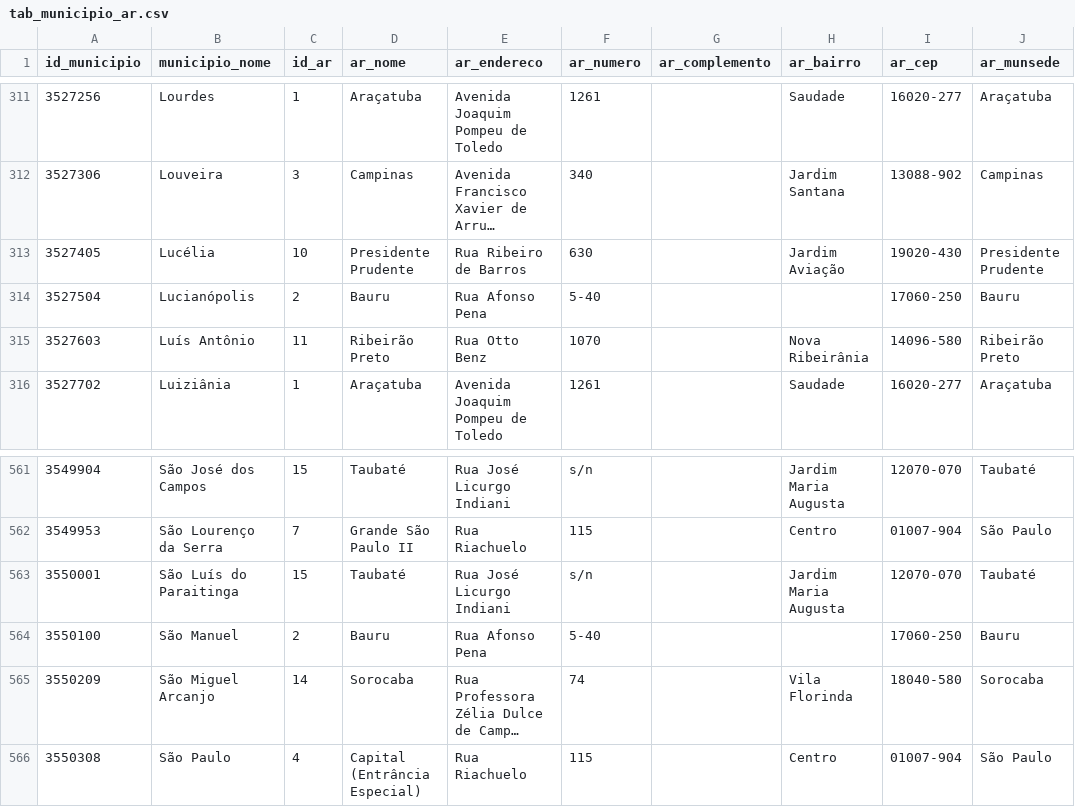
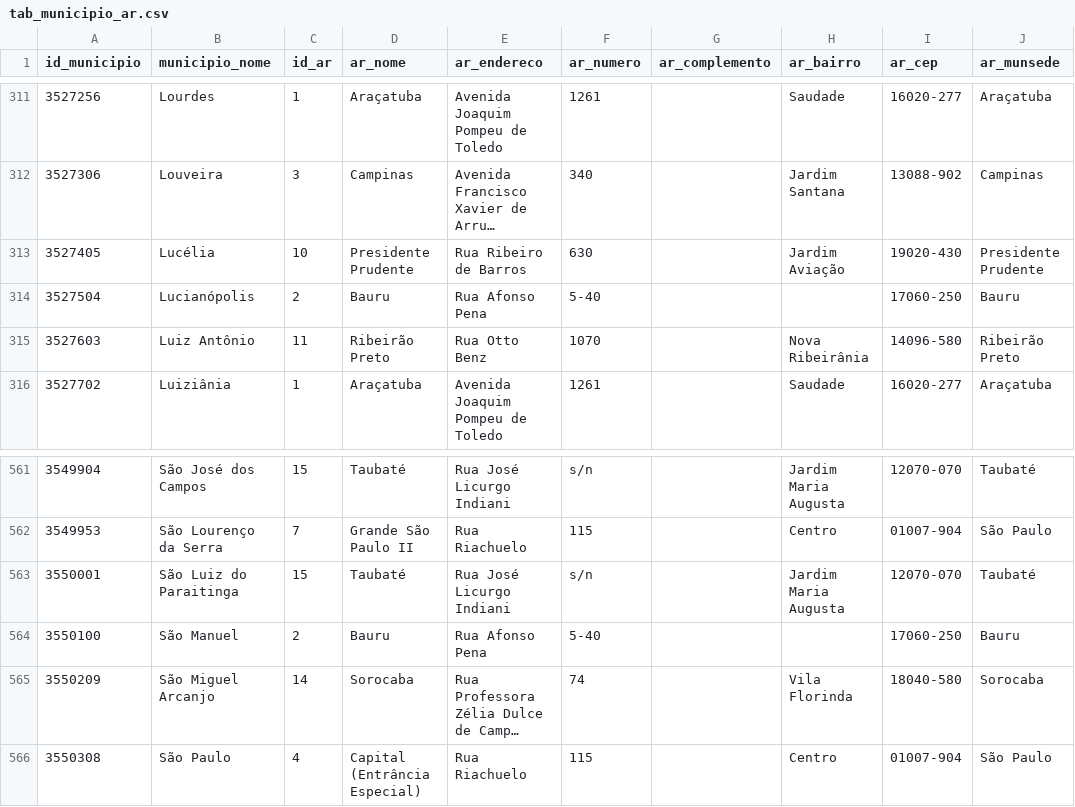
Before and after one commit to open-geodata/sp_mpsp_divadmin, a CSV file: data/output/tabs/tab_municipio_ar.csv, drawn as a sheet; only a part is shown, gaps mark what is left out; long unchanged cells end in …; the diff names each change by its address in the sheet, - before the commit and + after, or states it on an @@ line.

```diff
--- a/data/output/tabs/tab_municipio_ar.csv
+++ b/data/output/tabs/tab_municipio_ar.csv
-B315 (municipio_nome): Luís Antônio
+B315 (municipio_nome): Luiz Antônio
-B563 (municipio_nome): São Luís do Paraitinga
+B563 (municipio_nome): São Luiz do Paraitinga
```
Also changed, not shown: data/output/tabs/tab_municipio_gaema.csv, data/output/tabs/tab_municipio_macroregioes.csv, 23 other files.
